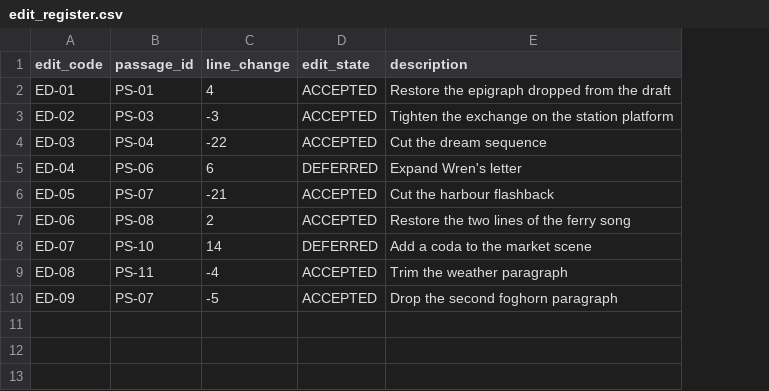
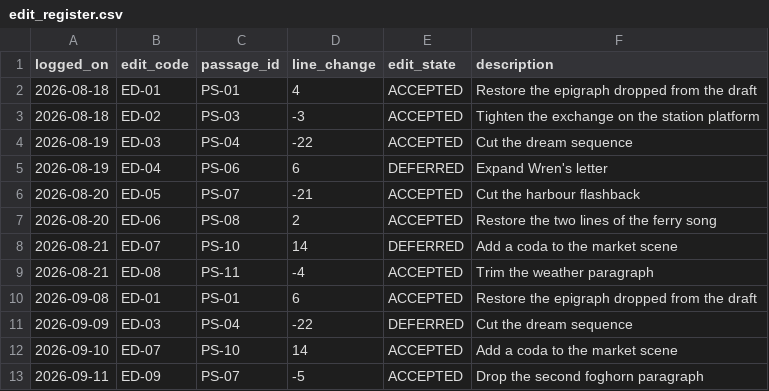
Before and after one commit to saavanqazi/Task_main, a CSV file: writing-b52-a9-manuscript-page-ledger-recompute/environment/input/edit_register.csv, drawn as a sheet; the diff names each change by its address in the sheet, - before the commit and + after, or states it on an @@ line.

```diff
--- a/writing-b52-a9-manuscript-page-ledger-recompute/environment/input/edit_register.csv
+++ b/writing-b52-a9-manuscript-page-ledger-recompute/environment/input/edit_register.csv
+column A (logged_on), rows 2-9: 2026-08-18 | 2026-08-18 | 2026-08-19 | 2026-08-19 | 2026-08-20 | 2026-08-20 | 2026-08-21 | 2026-08-21; row 13: 2026-09-11
+row 10: 2026-09-08 | ED-01 | PS-01 | 6 | ACCEPTED | Restore the epigraph dropped from the draft
+row 11: 2026-09-09 | ED-03 | PS-04 | -22 | DEFERRED | Cut the dream sequence
+row 12: 2026-09-10 | ED-07 | PS-10 | 14 | ACCEPTED | Add a coda to the market scene
```
Also changed, not shown: writing-b52-a9-manuscript-page-ledger-recompute/review.csv, writing-b52-a9-manuscript-page-ledger-recompute/solution/files/page_register.csv, 14 other files.
